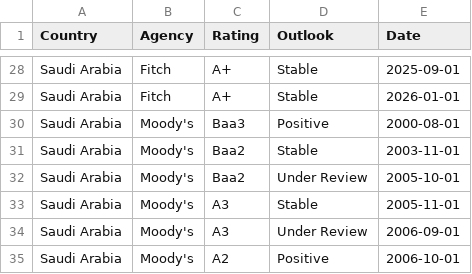
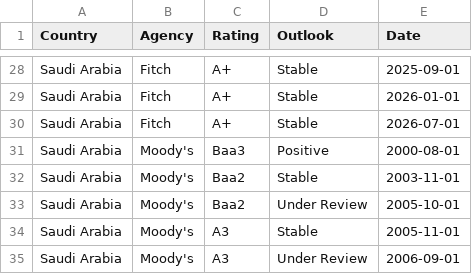
Before and after one commit to Mandamundi/mm-sci, a CSV file: agencies/saudi_arabia_ratings.csv, drawn as a sheet; only a part is shown, gaps mark what is left out; the shorter side is filled out with more unchanged rows; the diff names each change by its address in the sheet, - before the commit and + after, or states it on an @@ line.

```diff
--- a/agencies/saudi_arabia_ratings.csv
+++ b/agencies/saudi_arabia_ratings.csv
+row 30: Saudi Arabia | Fitch | A+ | Stable | 2026-07-01
```
Also changed, not shown: agencies/armenia_ratings.csv, agencies/malaysia_ratings.csv, 27 other files.
